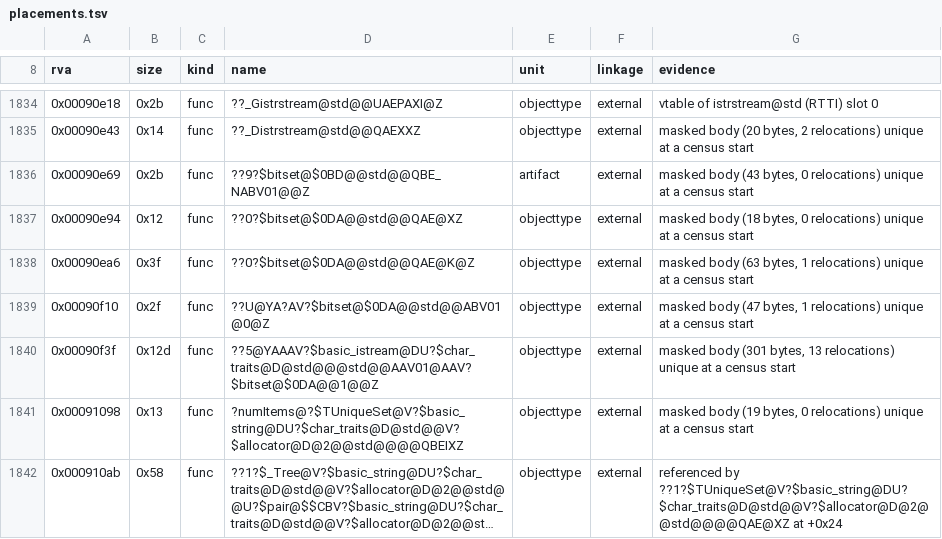
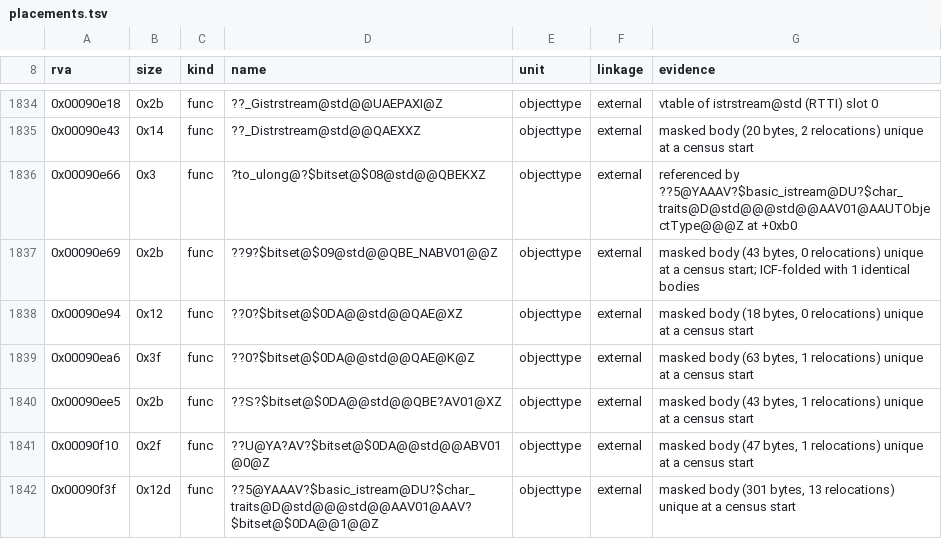
Before and after one commit to Simontwice/homm3-decomp, a TSV file: config/retail/h3maped/placements.tsv, drawn as a sheet; only a part is shown, gaps mark what is left out; the shorter side is filled out with more unchanged rows; long unchanged cells end in …; the diff covers the shown part only.

Commit message:
Refresh scores and placements after the rebase

```diff
--- a/config/retail/h3maped/placements.tsv
+++ b/config/retail/h3maped/placements.tsv
@@ -1835,5 +1835,7 @@ rva	size	kind	name	unit	linkage	evidence
 0x00090e43	0x14	func	??_Distrstream@std@@QAEXXZ	objecttype	external	masked body (20 bytes, 2 relocations) unique at a census start
-0x00090e69	0x2b	func	??9?$bitset@$0BD@@std@@QBE_NABV01@@Z	artifact	external	masked body (43 bytes, 0 relocations) unique at a census start
+0x00090e66	0x3	func	?to_ulong@?$bitset@$08@std@@QBEKXZ	objecttype	external	referenced by ??5@YAAAV?$basic_istream@DU?$char_traits@D@std@@@std@@AAV01@AAUTObjectType@@@Z at +0xb0
+0x00090e69	0x2b	func	??9?$bitset@$09@std@@QBE_NABV01@@Z	objecttype	external	masked body (43 bytes, 0 relocations) unique at a census start; ICF-folded with 1 identical bodies
 0x00090e94	0x12	func	??0?$bitset@$0DA@@std@@QAE@XZ	objecttype	external	masked body (18 bytes, 0 relocations) unique at a census start
 0x00090ea6	0x3f	func	??0?$bitset@$0DA@@std@@QAE@K@Z	objecttype	external	masked body (63 bytes, 1 relocations) unique at a census start
+0x00090ee5	0x2b	func	??S?$bitset@$0DA@@std@@QBE?AV01@XZ	objecttype	external	masked body (43 bytes, 1 relocations) unique at a census start
 0x00090f10	0x2f	func	??U@YA?AV?$bitset@$0DA@@std@@ABV01@0@Z	objecttype	external	masked body (47 bytes, 1 relocations) unique at a census start
```
Also changed, not shown: 6 added rows and 57 edited cells elsewhere in this file, config/match_baseline.h3maped.tsv, config/match_baseline.tsv, 2 other files.
